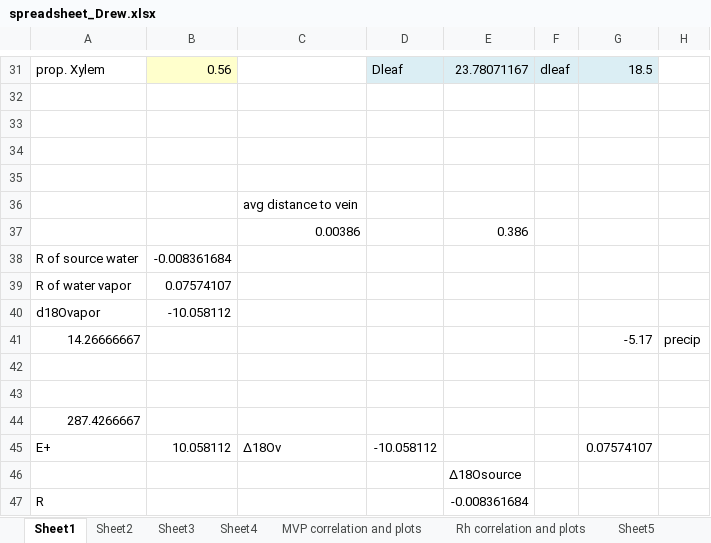
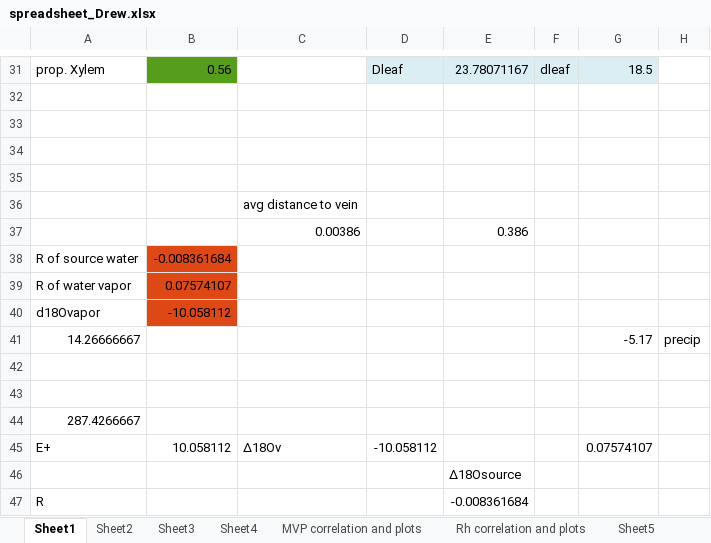
Before and after one commit to nicolasfauchereau/model_isotope, an Excel workbook: excel/spreadsheet_Drew.xlsx, sheet Sheet1, drawn as a sheet; only a part is shown, gaps mark what is left out; values as stored, in another font and other column widths than the file's, no borders; charts and pictures not drawn; the diff covers the shown part only; the diff names each change by its address in the sheet, - before the commit and + after, or states it on an @@ line.

```diff
--- a/excel/spreadsheet_Drew.xlsx (sheet Sheet1)
+++ b/excel/spreadsheet_Drew.xlsx (sheet Sheet1)
-B31 fill: #FFFFCC
+B31 fill: #579D1C
-B38:B40 fill: none
+B38:B40 fill: #DD4814
```
Also changed, not shown: cell formats elsewhere in this sheet, charts or pictures, 6 other files.
